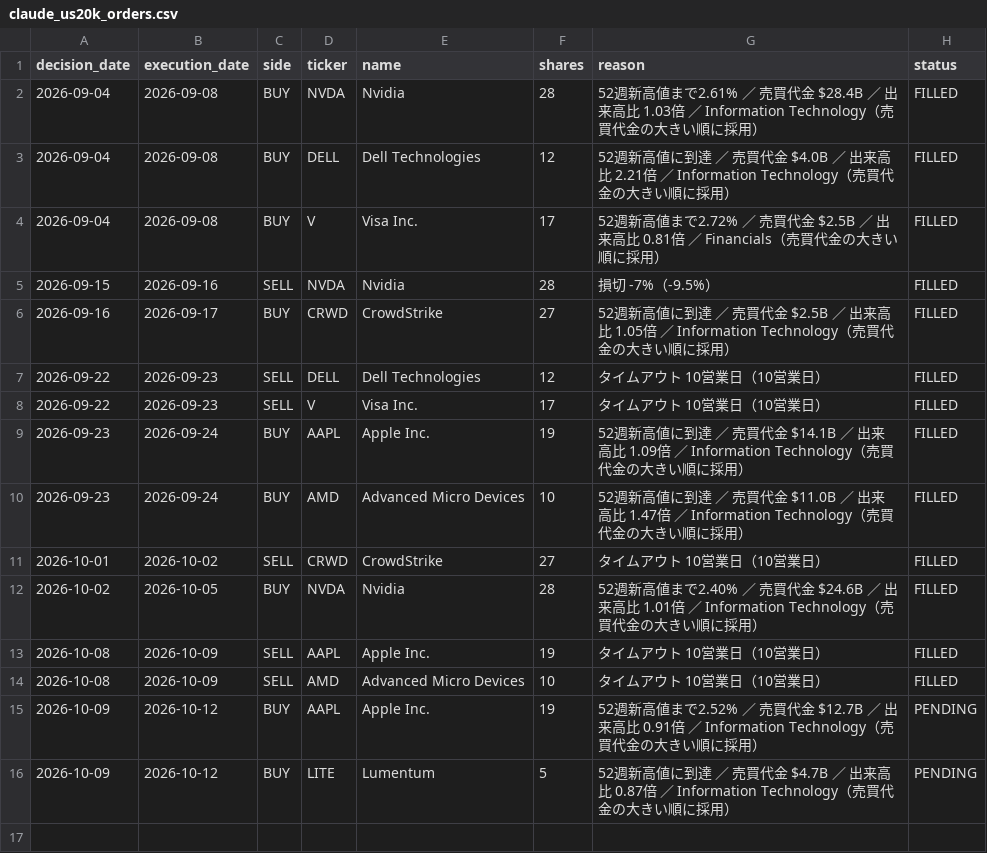
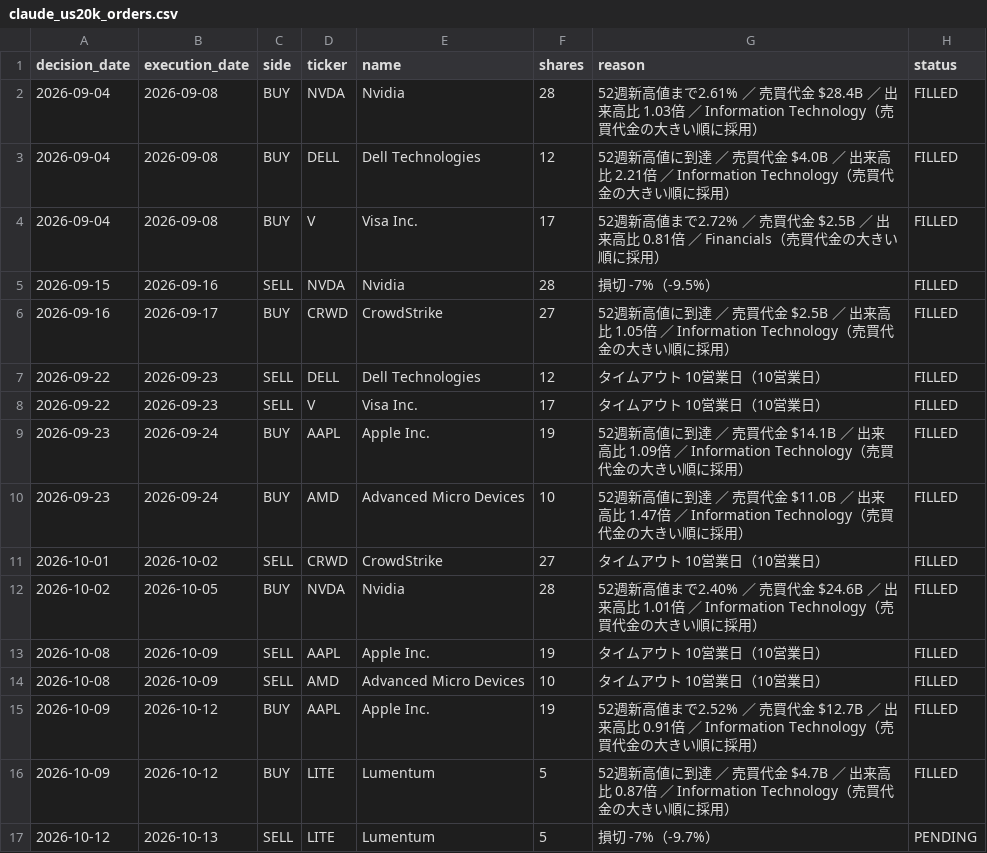
Before and after one commit to MANDAI0571/stock-news-monitor, a CSV file: data/claude_us20k_orders.csv, drawn as a sheet.

```diff
--- a/data/claude_us20k_orders.csv
+++ b/data/claude_us20k_orders.csv
@@ -14,3 +14,4 @@
 2026-10-08,2026-10-09,SELL,AMD,Advanced Micro Devices,10,タイムアウト 10営業日（10営業日）,FILLED
-2026-10-09,2026-10-12,BUY,AAPL,Apple Inc.,19,52週新高値まで2.52% ／ 売買代金 $12.7B ／ 出来高比 0.91倍 ／ Information Technology（売買代金の大きい順に採用）,PENDING
-2026-10-09,2026-10-12,BUY,LITE,Lumentum,5,52週新高値に到達 ／ 売買代金 $4.7B ／ 出来高比 0.87倍 ／ Information Technology（売買代金の大きい順に採用）,PENDING
+2026-10-09,2026-10-12,BUY,AAPL,Apple Inc.,19,52週新高値まで2.52% ／ 売買代金 $12.7B ／ 出来高比 0.91倍 ／ Information Technology（売買代金の大きい順に採用）,FILLED
+2026-10-09,2026-10-12,BUY,LITE,Lumentum,5,52週新高値に到達 ／ 売買代金 $4.7B ／ 出来高比 0.87倍 ／ Information Technology（売買代金の大きい順に採用）,FILLED
+2026-10-12,2026-10-13,SELL,LITE,Lumentum,5,損切 -7%（-9.7%）,PENDING
```
Also changed, not shown: data/claude_us20k_journal.csv, 3 other files.
